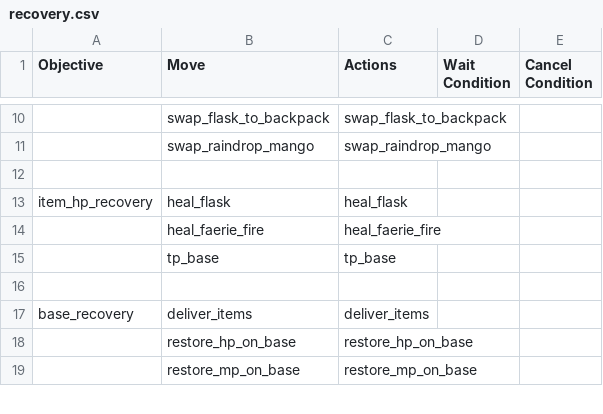
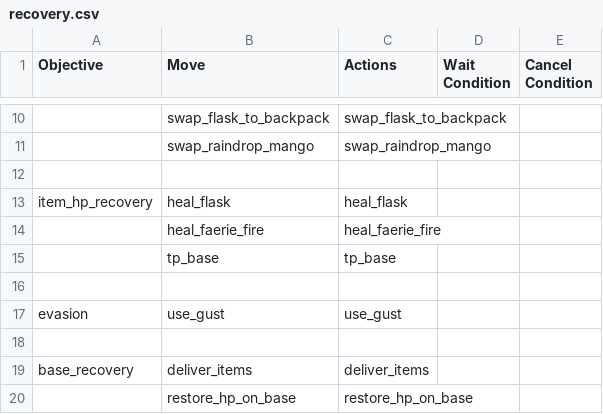
Before and after one commit to ellysh/dota2-omen-bots, a CSV file: generator/database/csv/recovery.csv, drawn as a sheet; only a part is shown, gaps mark what is left out; the shorter side is filled out with more unchanged rows; the diff names each change by its address in the sheet, - before the commit and + after, or states it on an @@ line.

Commit message:
Add the move for using the gust ability

```diff
--- a/generator/database/csv/recovery.csv
+++ b/generator/database/csv/recovery.csv
+row 17: evasion | use_gust | use_gust
+row 18: (empty)
```
Also changed, not shown: 6 other files.
